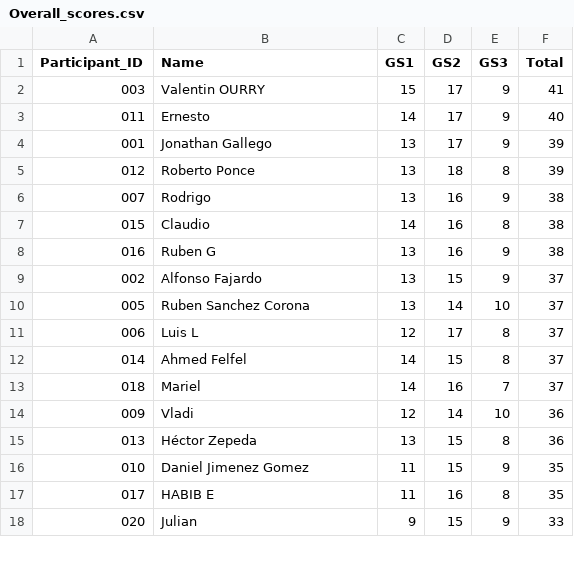
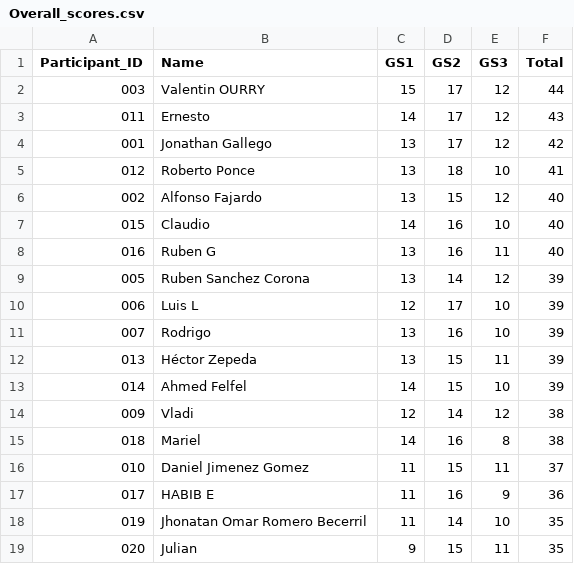
Before and after one commit to alffajardo/worldcup_2026, a CSV file: Overall_scores.csv, drawn as a sheet; only a part is shown; the diff covers the shown part only.

```diff
--- a/Overall_scores.csv
+++ b/Overall_scores.csv
@@ -1,18 +1,19 @@
 Participant_ID,Name,GS1,GS2,GS3,Total
-003,Valentin OURRY,15,17,9,41
-011,Ernesto,14,17,9,40
-001,Jonathan Gallego,13,17,9,39
-012,Roberto Ponce,13,18,8,39
-007,Rodrigo,13,16,9,38
-015,Claudio,14,16,8,38
-016,Ruben G,13,16,9,38
-002,Alfonso Fajardo,13,15,9,37
-005,Ruben Sanchez Corona,13,14,10,37
-006,Luis L,12,17,8,37
-014,Ahmed Felfel,14,15,8,37
-018,Mariel,14,16,7,37
-009,Vladi,12,14,10,36
-013,Héctor Zepeda,13,15,8,36
-010,Daniel Jimenez Gomez,11,15,9,35
-017,HABIB E,11,16,8,35
-020,Julian,9,15,9,33
+003,Valentin OURRY,15,17,12,44
+011,Ernesto,14,17,12,43
+001,Jonathan Gallego,13,17,12,42
+012,Roberto Ponce,13,18,10,41
+002,Alfonso Fajardo,13,15,12,40
+015,Claudio,14,16,10,40
+016,Ruben G,13,16,11,40
+005,Ruben Sanchez Corona,13,14,12,39
+006,Luis L,12,17,10,39
+007,Rodrigo,13,16,10,39
+013,Héctor Zepeda,13,15,11,39
+014,Ahmed Felfel,14,15,10,39
+009,Vladi,12,14,12,38
+018,Mariel,14,16,8,38
+010,Daniel Jimenez Gomez,11,15,11,37
+017,HABIB E,11,16,9,36
+019,Jhonatan Omar Romero Becerril,11,14,10,35
+020,Julian,9,15,11,35
```
Also changed, not shown: 1 removed row and 4 edited cells elsewhere in this file, GS3_complete_scores.csv, 3 other files.
